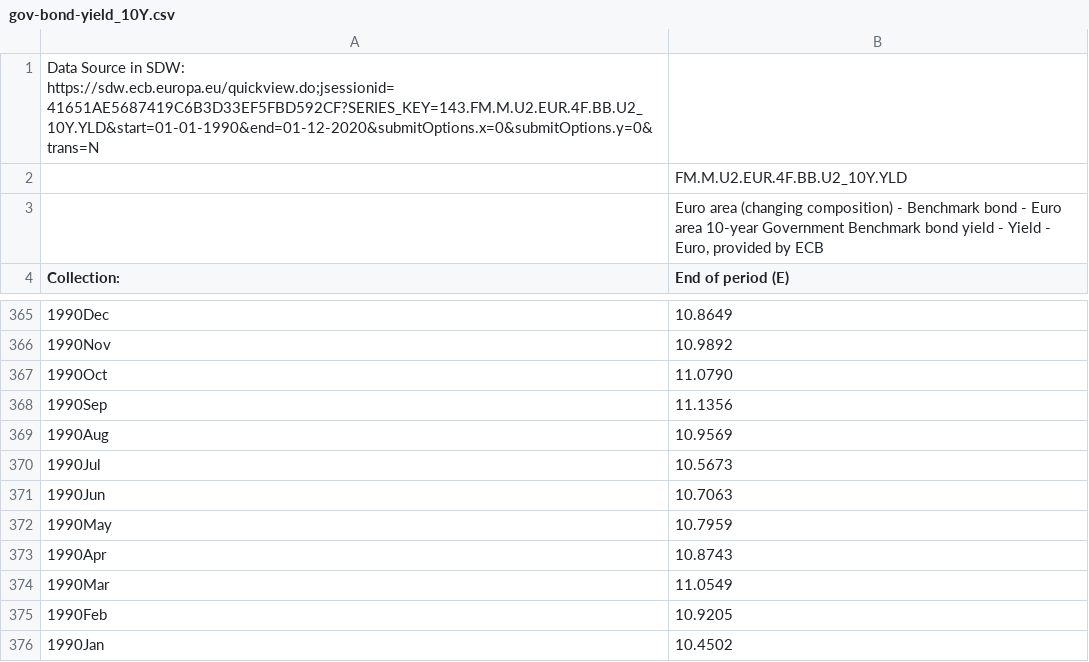
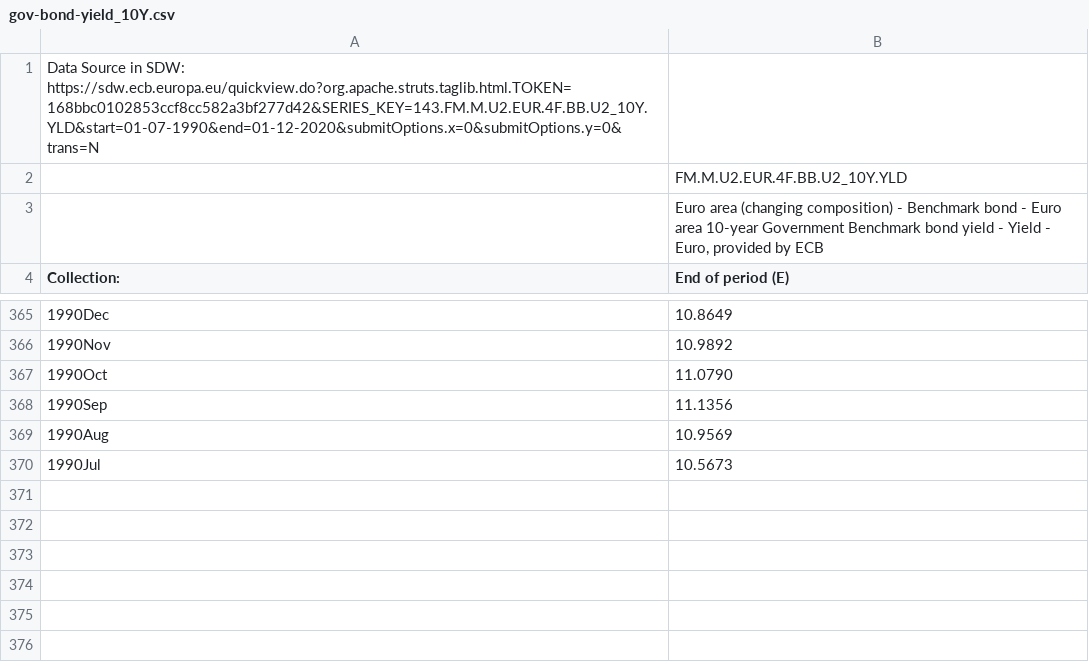
Before and after one commit to korenmiklos/ecbs-5241-student1, a CSV file: data/raw/gov-bond-yield_10Y.csv, drawn as a sheet; only a part is shown, gaps mark what is left out; the diff names each change by its address in the sheet, - before the commit and + after, or states it on an @@ line.

```diff
--- a/data/raw/gov-bond-yield_10Y.csv
+++ b/data/raw/gov-bond-yield_10Y.csv
-A1 (Collection:): …in SDW: https://sdw.ecb.europa.eu/quickview.do;jsessionid=41651AE5687419C6B3D33EF5FBD592CF?SERIES_KEY=143.FM.M.U2.EUR.4F.BB.U2_10Y.YLD&start=01-01-1990&end=01-12-2020&submitOptions.x=0&submitOptions.y=0&trans=N
+A1 (Collection:): …in SDW: https://sdw.ecb.europa.eu/quickview.do?org.apache.struts.taglib.html.TOKEN=168bbc0102853ccf8cc582a3bf277d42&SERIES_KEY=143.FM.M.U2.EUR.4F.BB.U2_10Y.YLD&start=01-07-1990&end=01-12-2020&submitOptions.x=0&submitOptions.y=0&trans=N
-row 371: 1990Jun | 10.7063
-row 372: 1990May | 10.7959
-row 373: 1990Apr | 10.8743
-row 374: 1990Mar | 11.0549
-row 375: 1990Feb | 10.9205
-row 376: 1990Jan | 10.4502
```
Also changed, not shown: data/raw/gov-bond-yield_3Y.csv, data/raw/gov-bond-yield_5Y.csv, 2 other files.
